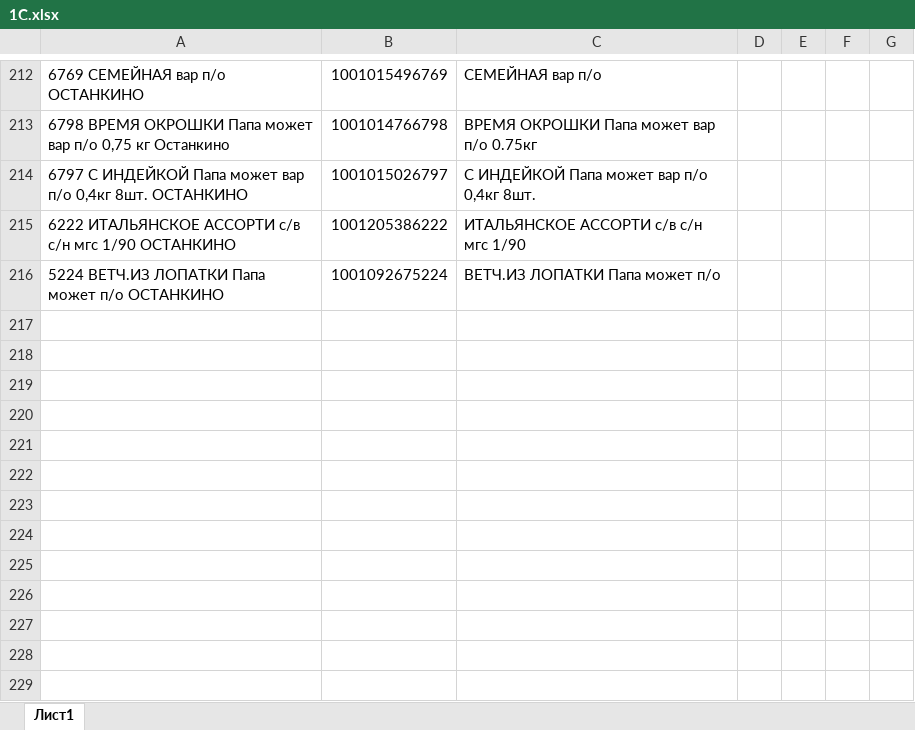
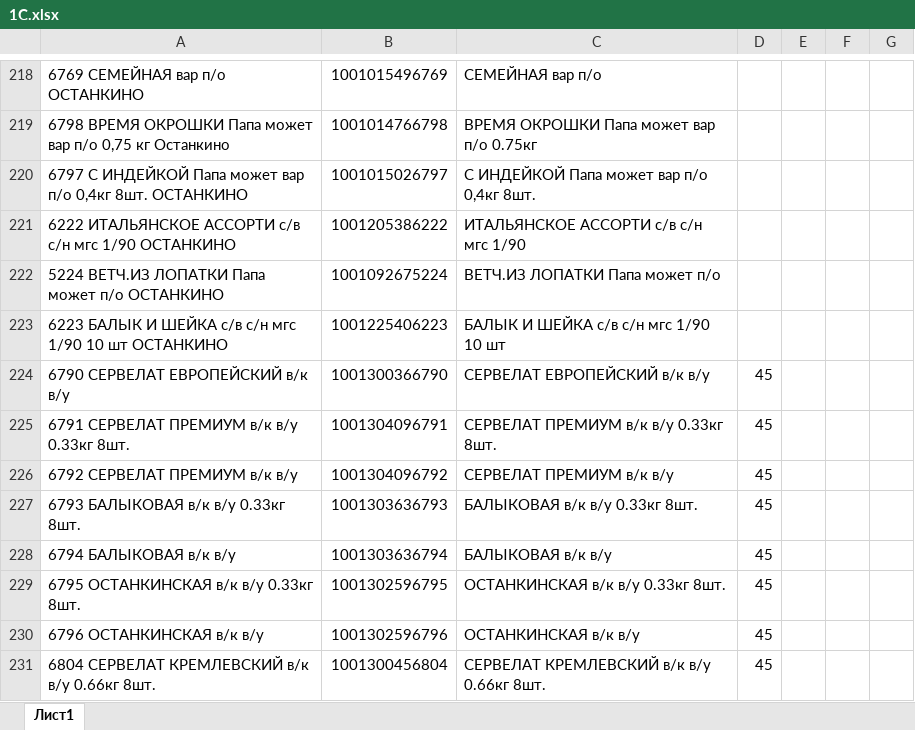
Before and after one commit to Fejanin/ostankino_ki, an Excel workbook: moduls/1С.xlsx, sheet Лист1, drawn as a sheet; only a part is shown, gaps mark what is left out; values as stored, in another font and other column widths than the file's, no borders; the diff covers the shown part only; the diff names each change by its address in the sheet, - before the commit and + after, or states it on an @@ line.

```diff
--- a/moduls/1С.xlsx (sheet Лист1)
+++ b/moduls/1С.xlsx (sheet Лист1)
+row 223: 6223 БАЛЫК И ШЕЙКА с/в с/н мгс 1/90 10 шт ОСТАНКИНО | 1001225406223 | БАЛЫК И ШЕЙКА с/в с/н мгс 1/90 10 шт
+row 224: 6790 СЕРВЕЛАТ ЕВРОПЕЙСКИЙ в/к в/у | 1001300366790 | СЕРВЕЛАТ ЕВРОПЕЙСКИЙ в/к в/у | 45
+row 225: 6791 СЕРВЕЛАТ ПРЕМИУМ в/к в/у 0.33кг 8шт. | 1001304096791 | СЕРВЕЛАТ ПРЕМИУМ в/к в/у 0.33кг 8шт. | 45
+row 226: 6792 СЕРВЕЛАТ ПРЕМИУМ в/к в/у | 1001304096792 | СЕРВЕЛАТ ПРЕМИУМ в/к в/у | 45
+row 227: 6793 БАЛЫКОВАЯ в/к в/у 0.33кг 8шт. | 1001303636793 | БАЛЫКОВАЯ в/к в/у 0.33кг 8шт. | 45
+row 228: 6794 БАЛЫКОВАЯ в/к в/у | 1001303636794 | БАЛЫКОВАЯ в/к в/у | 45
+row 229: 6795 ОСТАНКИНСКАЯ в/к в/у 0.33кг 8шт. | 1001302596795 | ОСТАНКИНСКАЯ в/к в/у 0.33кг 8шт. | 45
+row 230: 6796 ОСТАНКИНСКАЯ в/к в/у | 1001302596796 | ОСТАНКИНСКАЯ в/к в/у | 45
+row 231: 6804 СЕРВЕЛАТ КРЕМЛЕВСКИЙ в/к в/у 0.66кг 8шт. | 1001300456804 | СЕРВЕЛАТ КРЕМЛЕВСКИЙ в/к в/у 0.66кг 8шт. | 45
```
Also changed, not shown: 16 added rows, 2 removed rows, 2 moved rows, 6 edited cells and cell formats elsewhere in this sheet, formulas that keep their value, 4 other files.
